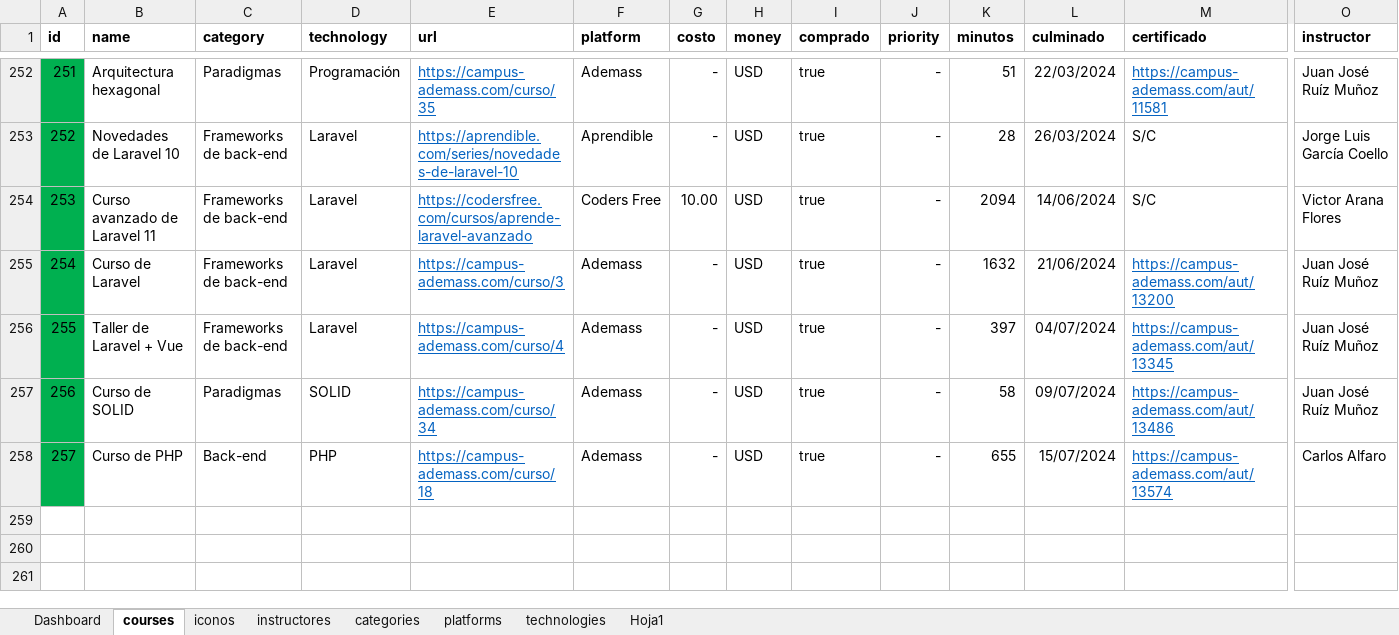
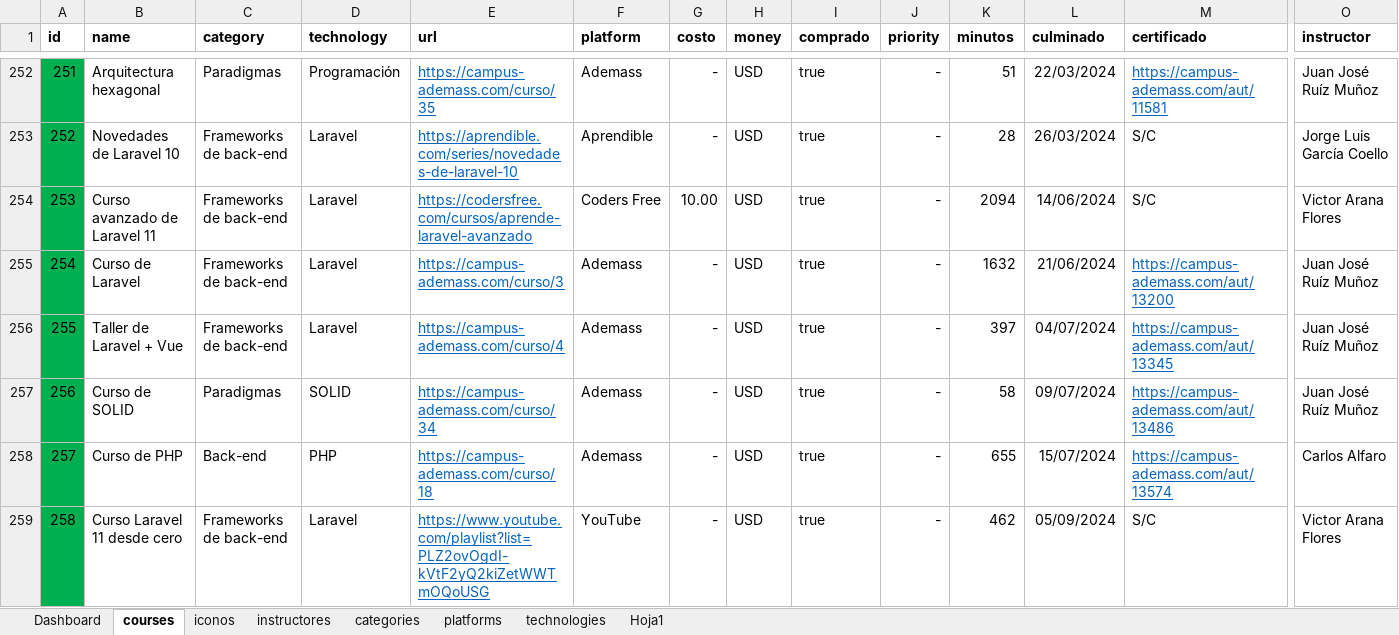
Before and after one commit to petrix12/cvpetrix2022, an Excel workbook: 00soportes/Ruta Desarrollo Web.xlsx, sheet courses, drawn as a sheet; only a part is shown, gaps mark what is left out; values as stored, in another font and other column widths than the file's, no borders; conditional formats and table styles not drawn; rows hold the shown columns only; the diff names each change by its address in the sheet, - before the commit and + after, or states it on an @@ line.

```diff
--- a/00soportes/Ruta Desarrollo Web.xlsx (sheet courses)
+++ b/00soportes/Ruta Desarrollo Web.xlsx (sheet courses)
+row 259: 258 | Curso Laravel 11 desde cero | Frameworks de back-end | Laravel | https://www.youtube.com/playlist?list=PLZ2ovOgdI-kVtF2yQ2kiZetWWTmOQoUSG | YouTube | - | USD | true | - | 462 | 05/09/2024 | S/C | Victor Arana Flores
```
Also changed, not shown: sheet Dashboard, 00soportes/Tiempos.xlsx, 1 other file.
